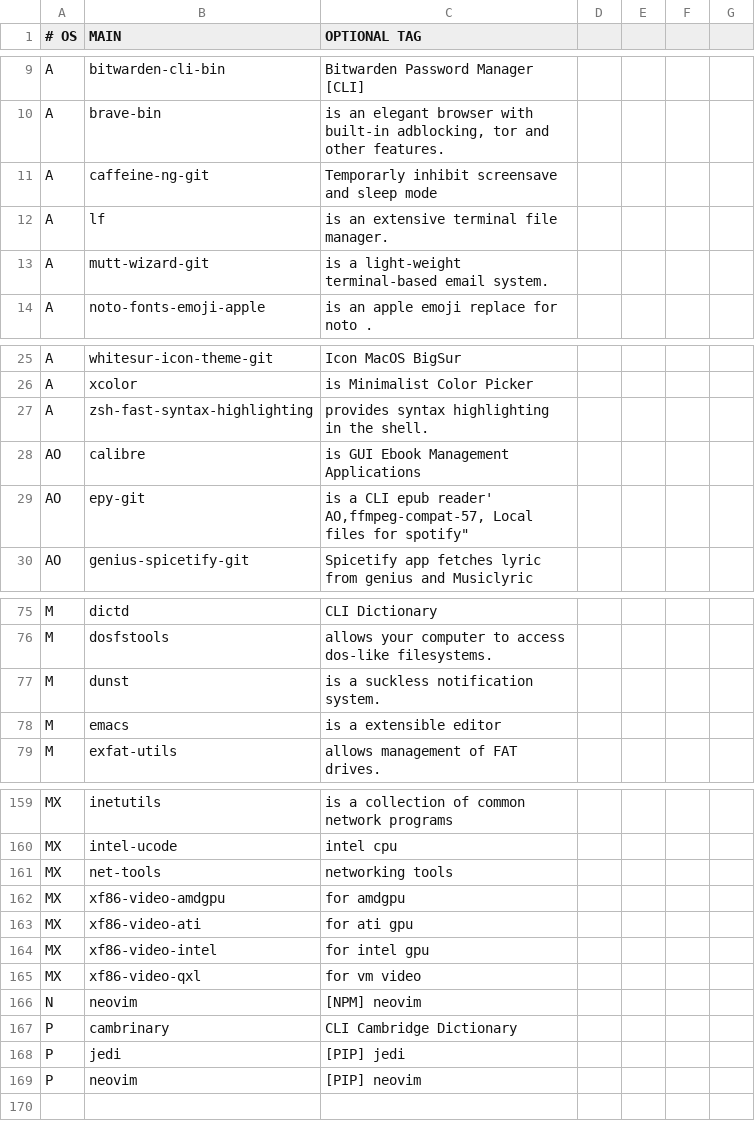
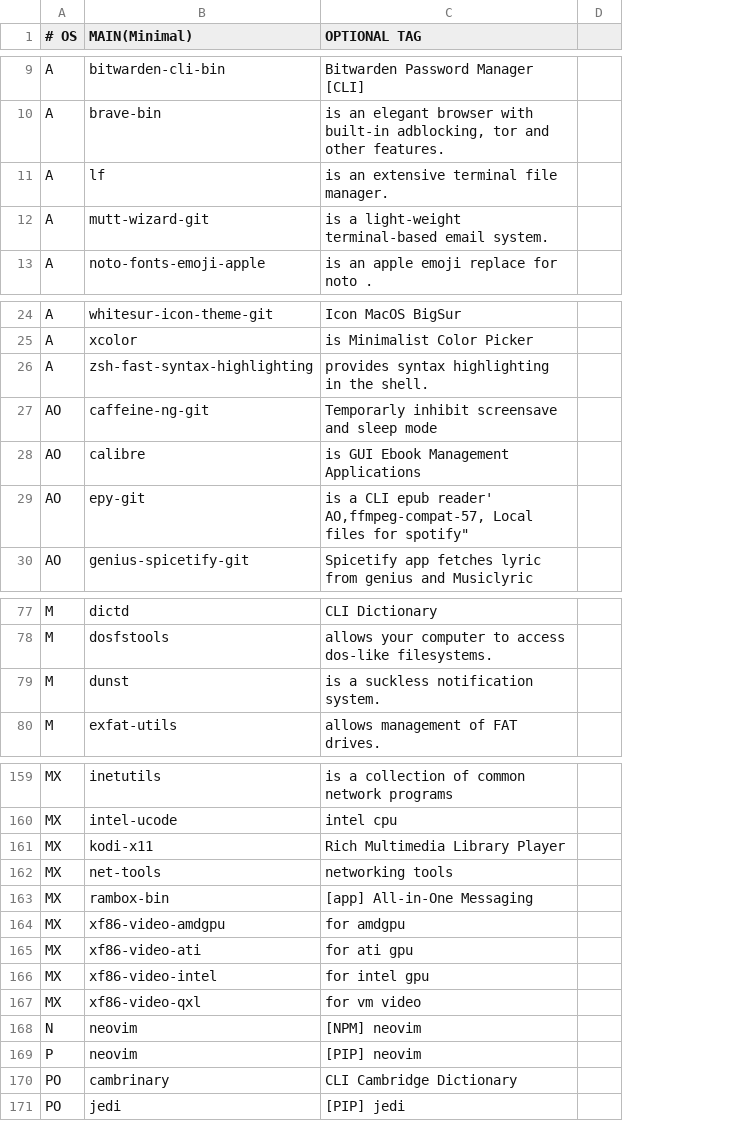
Before and after one commit to romariorobby/rarbs-orig, a CSV file: progs.csv, drawn as a sheet; only a part is shown, gaps mark what is left out; removed rows and columns are numbered as before the commit, all else as after; the diff covers the shown part only; the diff names each change by its address in the sheet, - before the commit and + after, or states it on an @@ line.

```diff
--- a/progs.csv
+++ b/progs.csv
-column D, empty
-column F, empty
-column G, empty
-B1: MAIN
+B1: MAIN(Minimal)
-row 11: A | caffeine-ng-git | Temporarly inhibit screensave and sleep mode
+row 27: AO | caffeine-ng-git | Temporarly inhibit screensave and sleep mode
-row 78: M | emacs | is a extensible editor
+row 161: MX | kodi-x11 | Rich Multimedia Library Player
+row 163: MX | rambox-bin | [app] All-in-One Messaging
-row 167: P | cambrinary | CLI Cambridge Dictionary
-row 168: P | jedi | [PIP] jedi
+row 170: PO | cambrinary | CLI Cambridge Dictionary
+row 171: PO | jedi | [PIP] jedi
```
Also changed, not shown: 9 added rows, 8 removed rows, 1 moved row and 4 edited cells elsewhere in this file, 7 other files.
